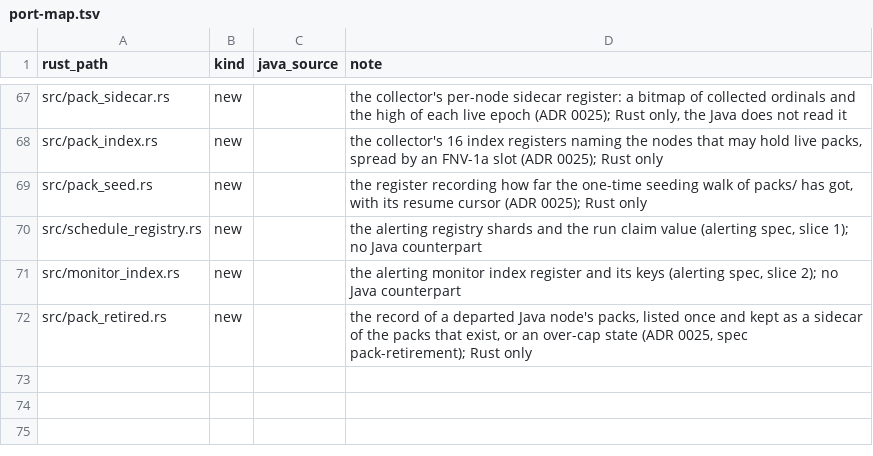
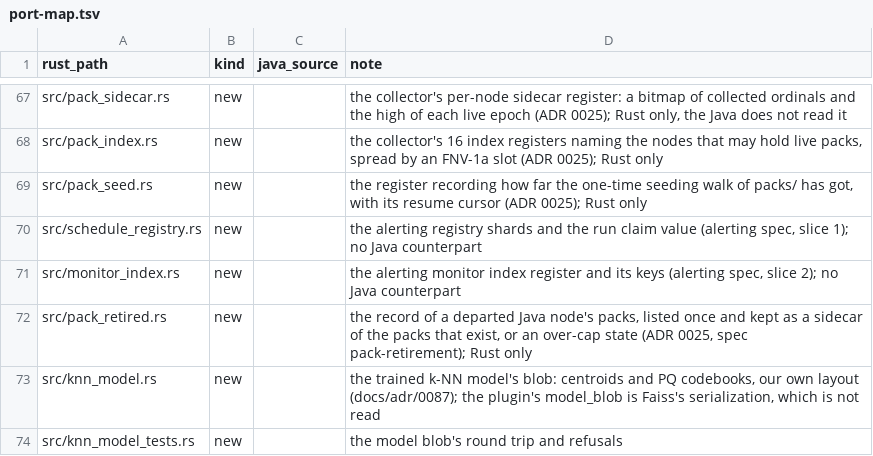
Before and after one commit to huyz0/opensearch-serverless, a TSV file: crates/format/port-map.tsv, drawn as a sheet; only a part is shown, gaps mark what is left out; the diff names each change by its address in the sheet, - before the commit and + after, or states it on an @@ line.

```diff
--- a/crates/format/port-map.tsv
+++ b/crates/format/port-map.tsv
+row 73: src/knn_model.rs | new |  | the trained k-NN model's blob: centroids and PQ codebooks, our own layout (docs/adr/0087); the plugin's model_blob is Faiss's serialization, which is not read
+row 74: src/knn_model_tests.rs | new |  | the model blob's round trip and refusals
```
Also changed, not shown: 5 other files.
